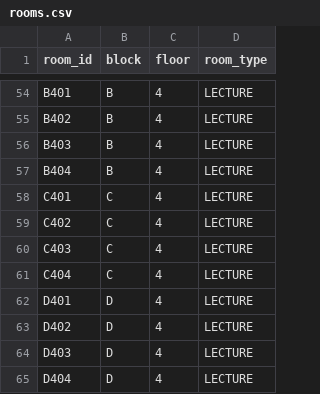
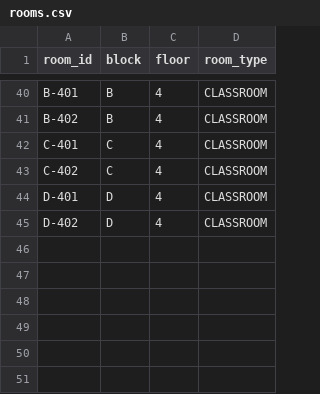
Before and after one commit to bhuvanesh-sudo/timetable-scheduler, a CSV file: Datasets/rooms.csv, drawn as a sheet; only a part is shown, gaps mark what is left out; removed rows and columns are numbered as before the commit, all else as after; the diff covers the shown part only; the diff names each change by its address in the sheet, - before the commit and + after, or states it on an @@ line.

```diff
--- a/Datasets/rooms.csv
+++ b/Datasets/rooms.csv
-A40 (room_id): B401
+A40 (room_id): B-401
-D40:D41 (room_type): LECTURE
+D40:D41 (room_type): CLASSROOM
-A41 (room_id): B402
+A41 (room_id): B-402
-row 56: B403 | B | 4 | LECTURE
-row 57: B404 | B | 4 | LECTURE
-A42 (room_id): C401
+A42 (room_id): C-401
-D42:D43 (room_type): LECTURE
+D42:D43 (room_type): CLASSROOM
-A43 (room_id): C402
+A43 (room_id): C-402
-row 60: C403 | C | 4 | LECTURE
-row 61: C404 | C | 4 | LECTURE
-A44 (room_id): D401
+A44 (room_id): D-401
-D44:D45 (room_type): LECTURE
+D44:D45 (room_type): CLASSROOM
-A45 (room_id): D402
+A45 (room_id): D-402
-row 64: D403 | D | 4 | LECTURE
-row 65: D404 | D | 4 | LECTURE
```
Also changed, not shown: 14 removed rows and 64 edited cells elsewhere in this file, Datasets/courses.csv, Datasets/timeslots.csv, 8 other files.
